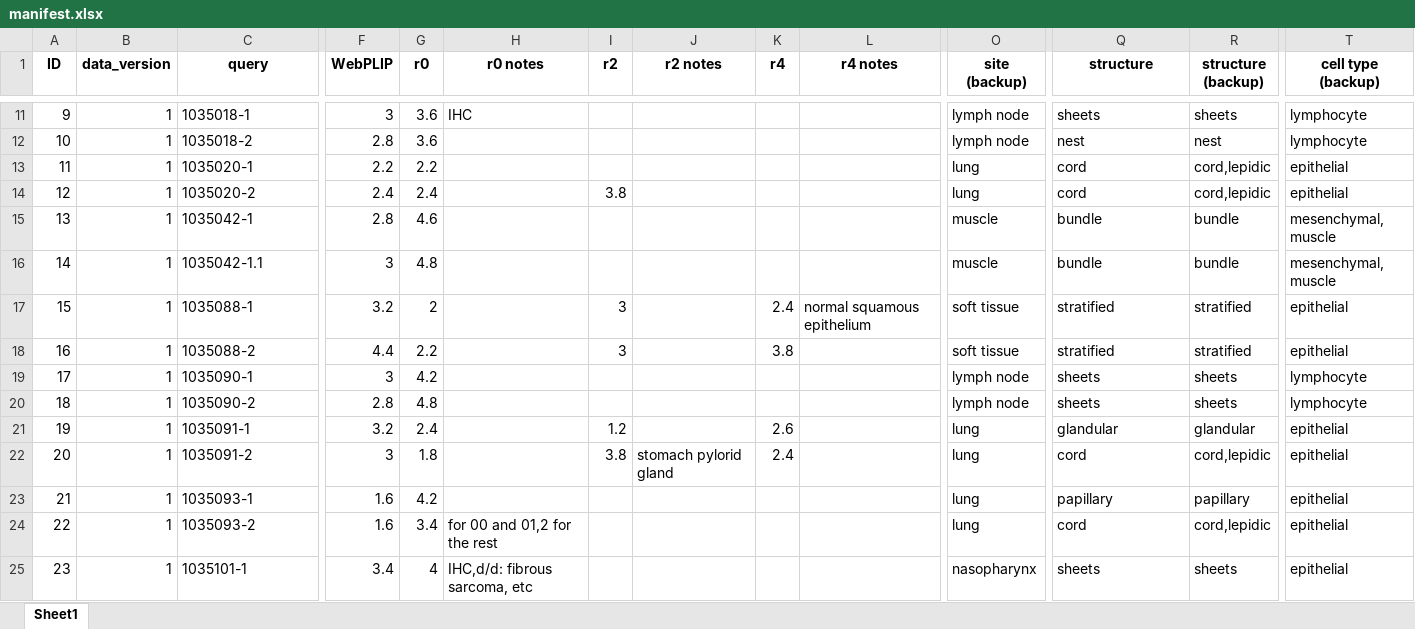
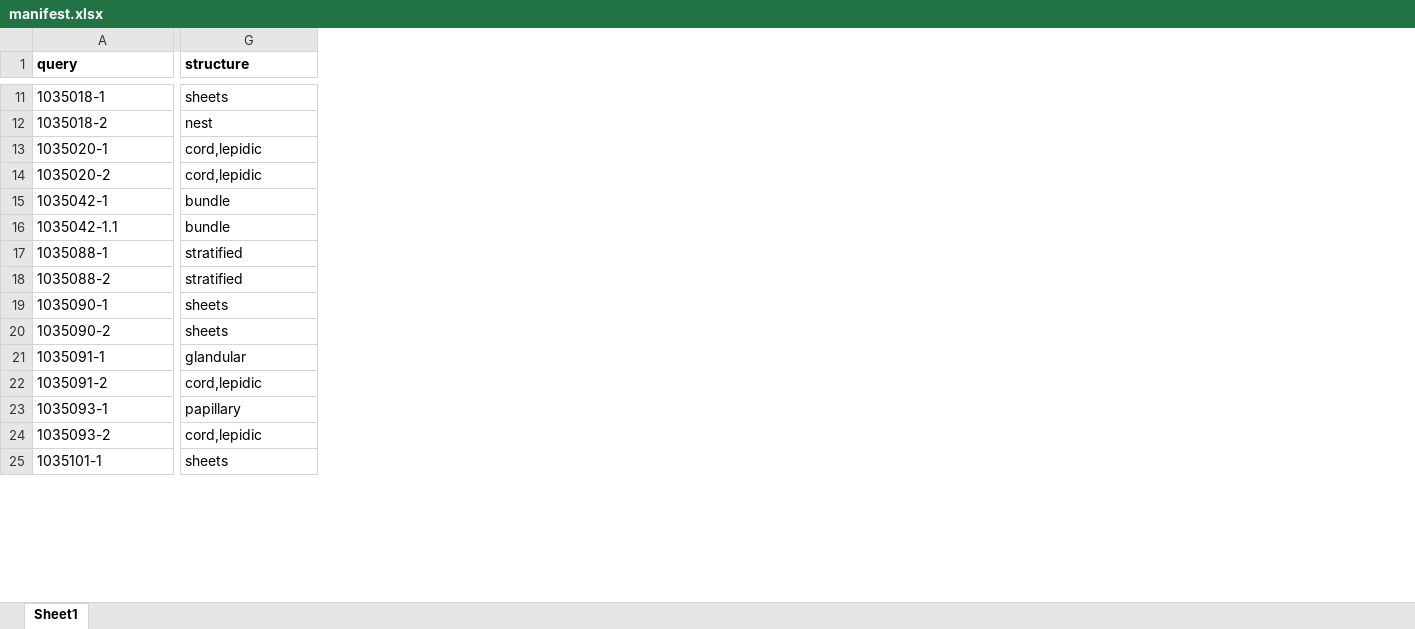
Before and after one commit to data2intelligence/HERE101, an Excel workbook: manifest.xlsx, sheet Sheet1, drawn as a sheet; only a part is shown, gaps mark what is left out; values as stored, in another font and other column widths than the file's, no borders; removed rows and columns are numbered as before the commit, all else as after; the diff covers the shown part only; the diff names each change by its address in the sheet, - before the commit and + after, or states it on an @@ line.

```diff
--- a/manifest.xlsx (sheet Sheet1)
+++ b/manifest.xlsx (sheet Sheet1)
-column A (ID), rows 11-25: 9 | 10 | 11 | 12 | 13 | 14 | 15 | 16 | 17 | 18 | 19 | 20 | 21 | 22 | 23
-column B (data_version), rows 11-25: all 1
-column F (WebPLIP), rows 11-25: 3 | 2.8 | 2.2 | 2.4 | 2.8 | 3 | 3.2 | 4.4 | 3 | 2.8 | 3.2 | 3 | 1.6 | 1.6 | 3.4
-column G (r0), rows 11-25: 3.6 | 3.6 | 2.2 | 2.4 | 4.6 | 4.8 | 2 | 2.2 | 4.2 | 4.8 | 2.4 | 1.8 | 4.2 | 3.4 | 4
-column H (r0 notes), rows 11-25: IHC |  |  |  |  |  |  |  |  |  |  |  |  | for 00 and 01,2 for the rest | IHC,d/d: fibrous sarcoma, etc
-column I (r2), rows 14-22: 3.8 |  |  | 3 | 3 |  |  | 1.2 | 3.8
-column J (r2 notes), row 22: stomach pylorid gland
-column K (r4), rows 17-22: 2.4 | 3.8 |  |  | 2.6 | 2.4
-column L (r4 notes), row 17: normal squamous epithelium
-column O (site (backup)), rows 11-25: lymph node | lymph node | lung | lung | muscle | muscle | soft tissue | soft tissue | lymph node | lymph node | lung | lung | lung | lung | nasopharynx
-column R (structure (backup)), rows 11-25: sheets | nest | cord,lepidic | cord,lepidic | bundle | bundle | stratified | stratified | sheets | sheets | glandular | cord,lepidic | papillary | cord,lepidic | sheets
-column T (cell type (backup)), rows 11-25: lymphocyte | lymphocyte | epithelial | epithelial | mesenchymal, muscle | mesenchymal, muscle | epithelial | epithelial | lymphocyte | lymphocyte | epithelial | epithelial | epithelial | epithelial | epithelial
-A1 alignment: center
+A1 alignment: left
-G1 alignment: center
+G1 alignment: left
-G13:G14 (structure): cord
+G13:G14 (structure): cord,lepidic
-G22 (structure): cord
+G22 (structure): cord,lepidic
-G24 (structure): cord
+G24 (structure): cord,lepidic
```
Also changed, not shown: 3 removed columns, 52 edited cells and cell formats elsewhere in this sheet, 1 other file.
